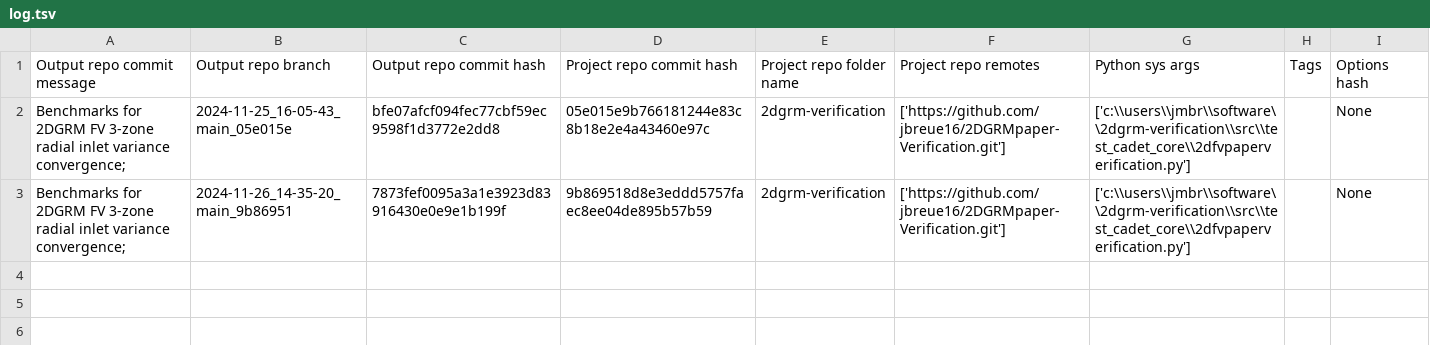
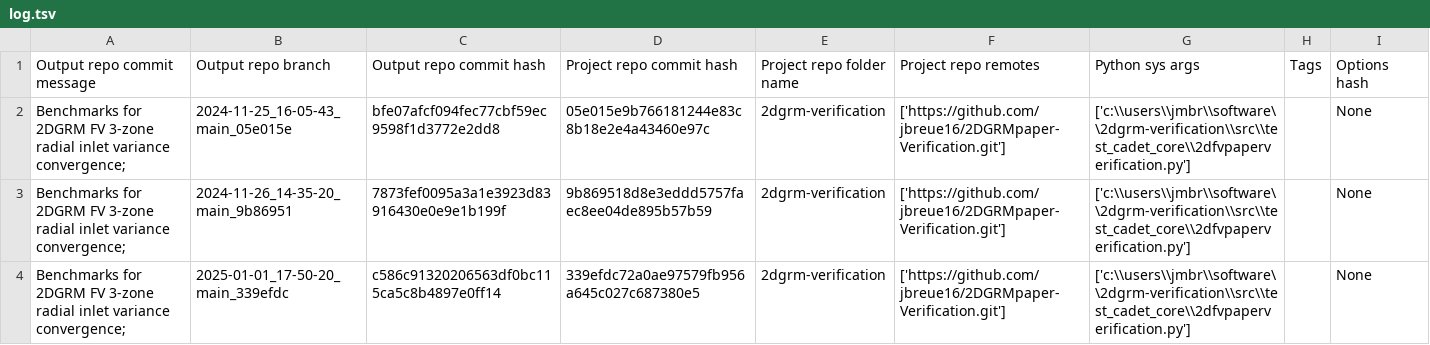
Before and after one commit to jbreue16/2DGRMpaper-Verification-Output, a TSV file: log.tsv, drawn as a sheet.

Commit message:
log for 'Benchmarks for 2DGRM FV 3-zone radial inlet variance convergence; ' of branch '2025-01-01_17-50-20_main_339efdc'

```diff
--- a/log.tsv
+++ b/log.tsv
@@ -3 +3,2 @@ Benchmarks for 2DGRM FV 3-zone radial inlet variance convergence; 	2024-11-25_16
 Benchmarks for 2DGRM FV 3-zone radial inlet variance convergence; 	2024-11-26_14-35-20_main_9b86951	7873fef0095a3a1e3923d83916430e0e9e1b199f	9b869518d8e3eddd5757faec8ee04de895b57b59	2dgrm-verification	['https://github.com/jbreue16/2DGRMpaper-Verification.git']	['c:\\users\\jmbr\\software\\2dgrm-verification\\src\\test_cadet_core\\2dfvpaperverification.py']		None
+Benchmarks for 2DGRM FV 3-zone radial inlet variance convergence; 	2025-01-01_17-50-20_main_339efdc	c586c91320206563df0bc115ca5c8b4897e0ff14	339efdc72a0ae97579fb956a645c027c687380e5	2dgrm-verification	['https://github.com/jbreue16/2DGRMpaper-Verification.git']	['c:\\users\\jmbr\\software\\2dgrm-verification\\src\\test_cadet_core\\2dfvpaperverification.py']		None
```
Also changed, not shown: 6 other files.
